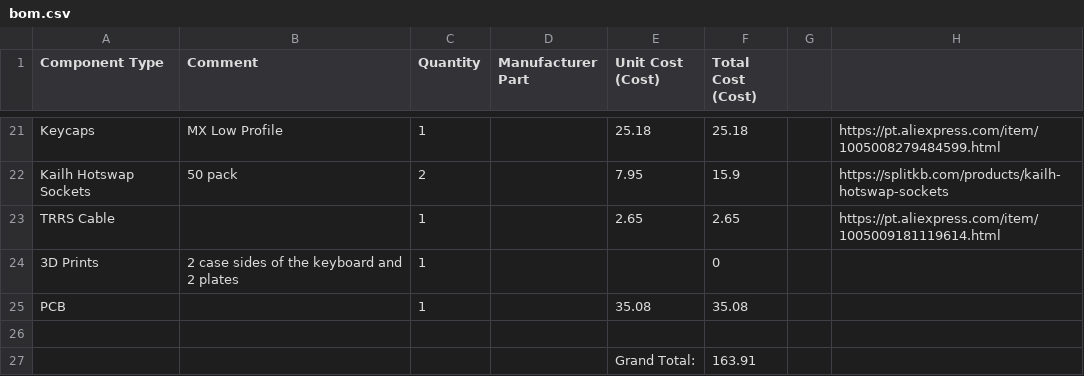
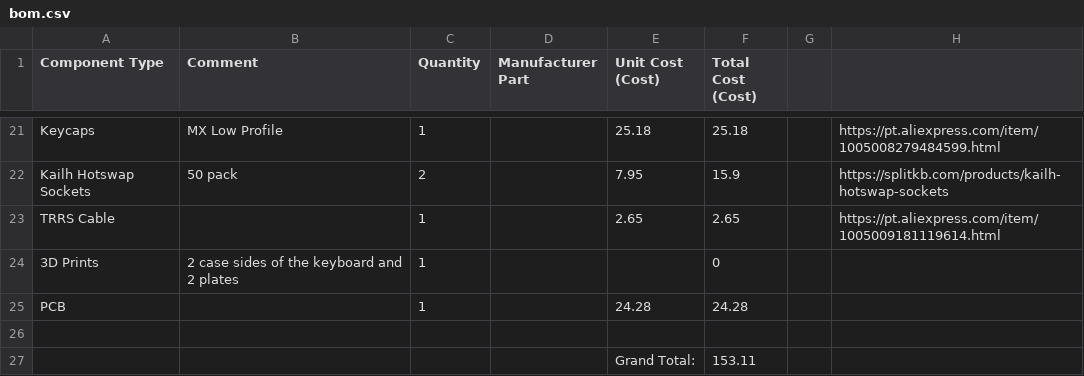
Before and after one commit to GabiBrawl/Nibunkatsu, a CSV file: bom.csv, drawn as a sheet; only a part is shown, gaps mark what is left out.

Commit message:
Updated the PCB shipping to the cheapest option!

```diff
--- a/bom.csv
+++ b/bom.csv
@@ -24,4 +24,4 @@ TRRS Cable,,1,,2.65,2.65,,https://pt.aliexpress.com/item/1005009181119614.html
 3D Prints,2 case sides of the keyboard and 2 plates,1,,,0,,
-PCB,,1,,35.08,35.08,,
+PCB,,1,,24.28,24.28,,
 ,,,,,,,
-,,,,Grand Total:,163.91,,
+,,,,Grand Total:,153.11,,
```
